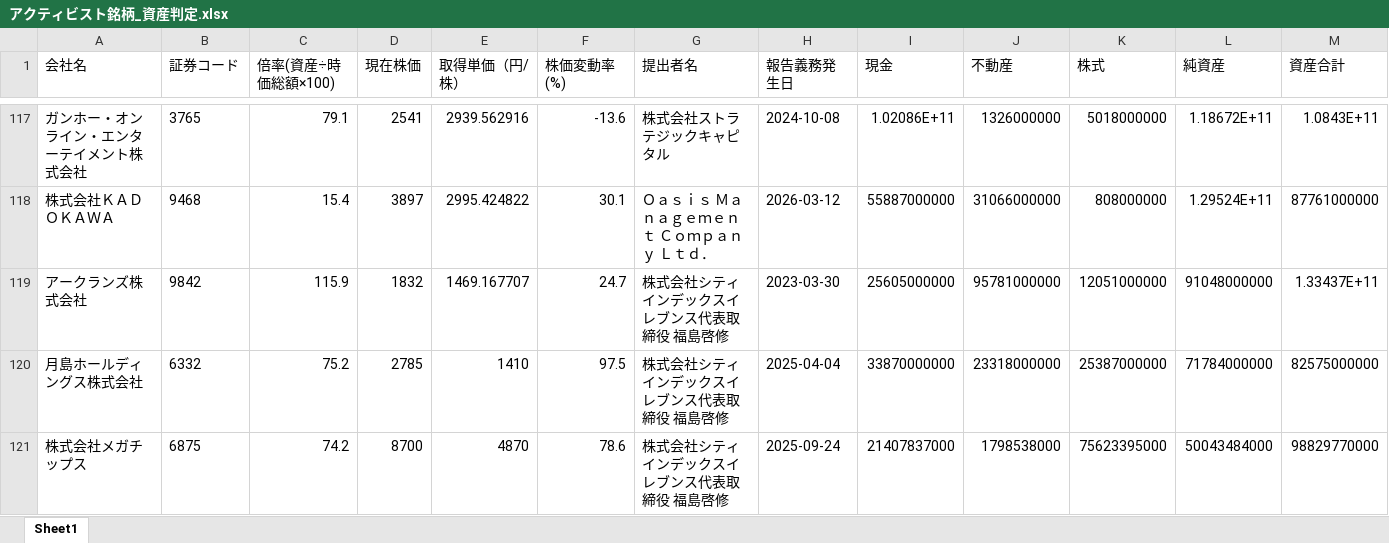
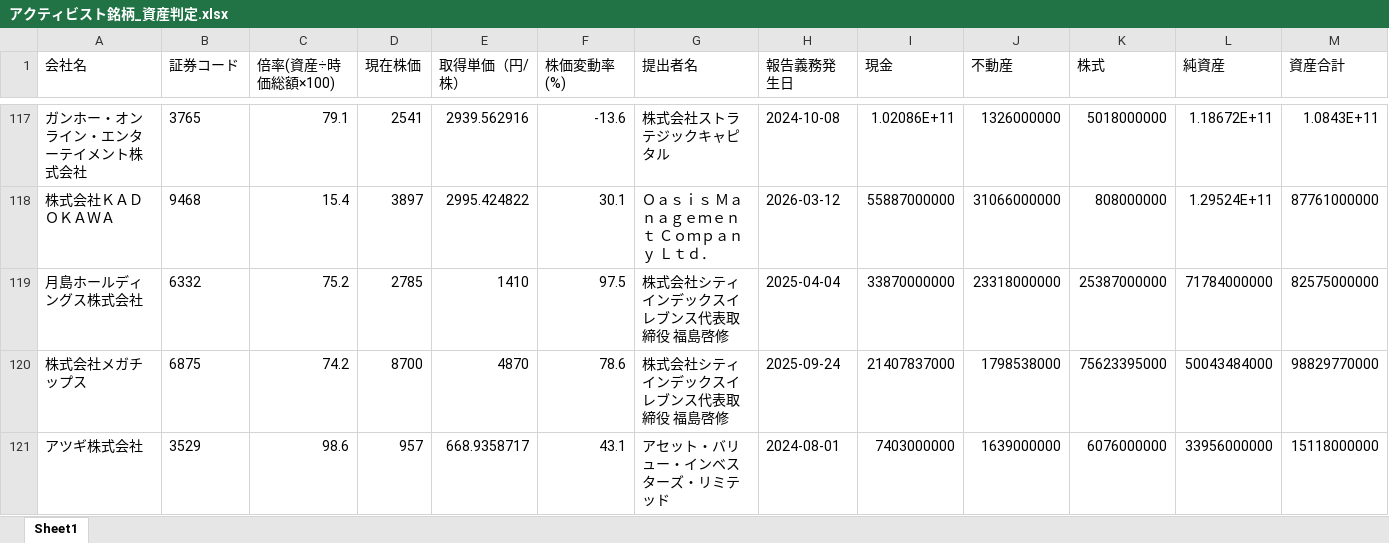
Before and after one commit to harubon1027-pixel/activist-results, an Excel workbook: docs/アクティビスト銘柄_資産判定.xlsx, sheet Sheet1, drawn as a sheet; only a part is shown, gaps mark what is left out; the shorter side is filled out with more unchanged rows; values as stored, in another font and other column widths than the file's, no borders; rows hold the shown columns only; the diff names each change by its address in the sheet, - before the commit and + after, or states it on an @@ line.

```diff
--- a/docs/アクティビスト銘柄_資産判定.xlsx (sheet Sheet1)
+++ b/docs/アクティビスト銘柄_資産判定.xlsx (sheet Sheet1)
-row 119: アークランズ株式会社 | 9842 | 115.9 | 1832 | 1469.167707 | 24.7 | 株式会社シティインデックスイレブンス代表取締役 福島啓修 | 2023-03-30 | 25605000000 | 95781000000 | 12051000000 | 91048000000 | 1.33437E+11
```
Also changed, not shown: docs/アクティビスト銘柄一覧.xlsx, 1 other file.
